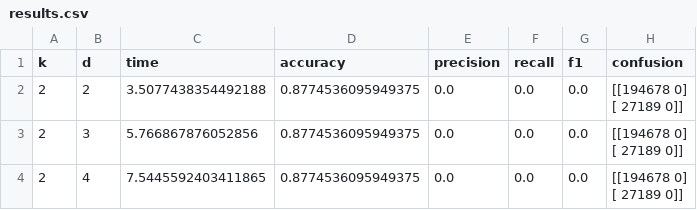
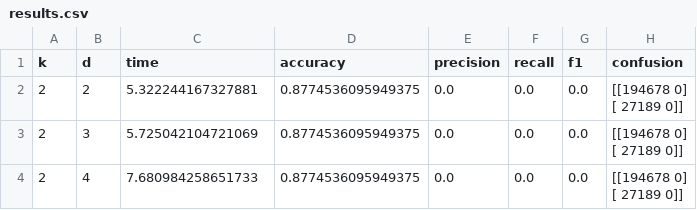
Before and after one commit to ByAlu/Bil468_HW3, a CSV file: results.csv, drawn as a sheet.

```diff
--- a/results.csv
+++ b/results.csv
@@ -1,7 +1,7 @@
 k,d,time,accuracy,precision,recall,f1,confusion
-2,2,3.5077438354492188,0.8774536095949375,0.0,0.0,0.0,"[[194678      0]
- [ 27189      0]]"
-2,3,5.766867876052856,0.8774536095949375,0.0,0.0,0.0,"[[194678      0]
- [ 27189      0]]"
-2,4,7.5445592403411865,0.8774536095949375,0.0,0.0,0.0,"[[194678      0]
- [ 27189      0]]"
+2,2,5.322244167327881,0.8774536095949375,0.0,0.0,0.0,"[[194678      0]
+ [ 27189      0]]"
+2,3,5.725042104721069,0.8774536095949375,0.0,0.0,0.0,"[[194678      0]
+ [ 27189      0]]"
+2,4,7.680984258651733,0.8774536095949375,0.0,0.0,0.0,"[[194678      0]
+ [ 27189      0]]"
```
Also changed, not shown: 7 other files.
